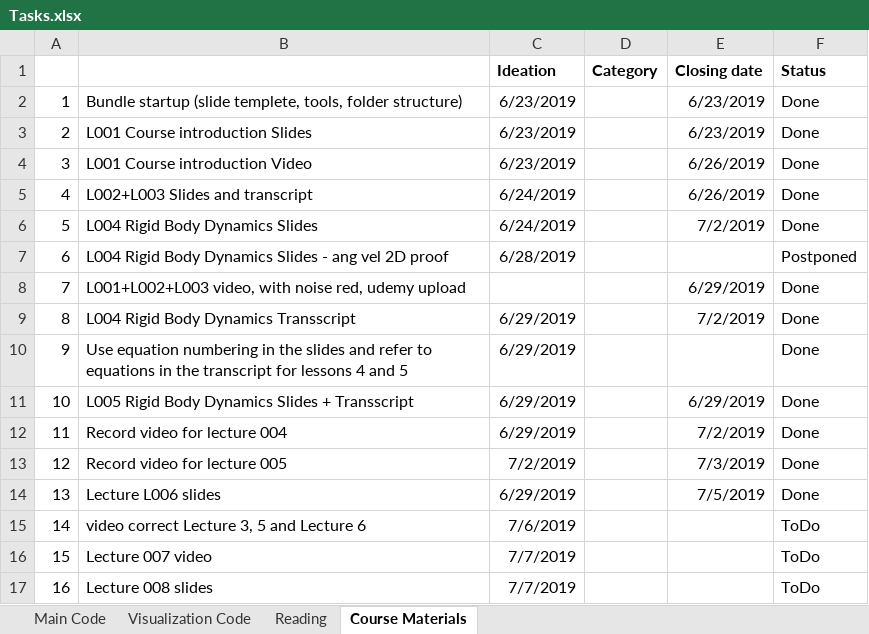
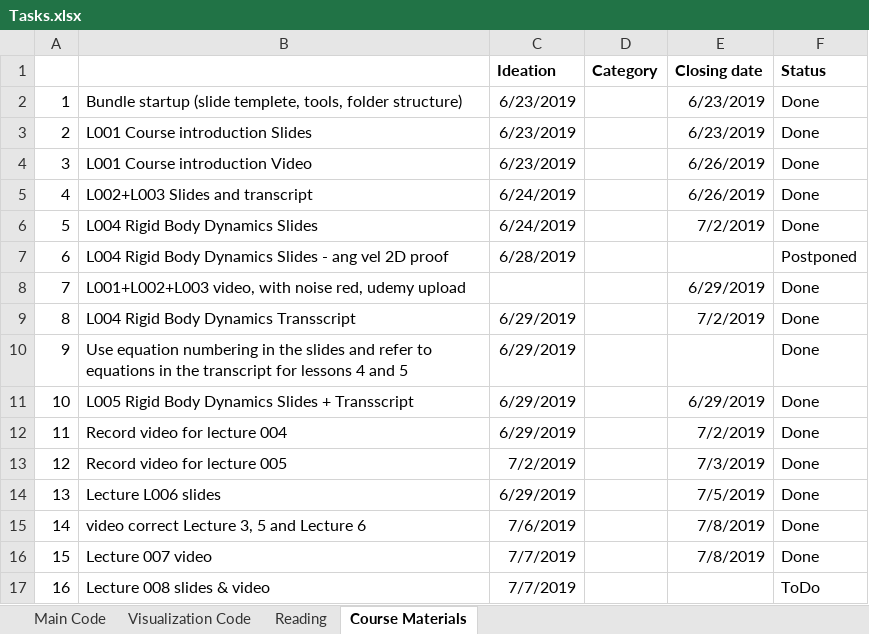
Before and after one commit to lkdo/QuadrotorSim, an Excel workbook: mgt/Tasks.xlsx, sheet Course Materials, drawn as a sheet; values as stored, in another font and other column widths than the file's, no borders; the diff names each change by its address in the sheet, - before the commit and + after, or states it on an @@ line.

```diff
--- a/mgt/Tasks.xlsx (sheet Course Materials)
+++ b/mgt/Tasks.xlsx (sheet Course Materials)
-E15:E16 (Closing date): (empty)
+E15:E16 (Closing date): 7/8/2019
-F15:F16 (Status): ToDo
+F15:F16 (Status): Done
-B17: Lecture 008 slides
+B17: Lecture 008 slides & video
```
Also changed, not shown: 4 other files.
